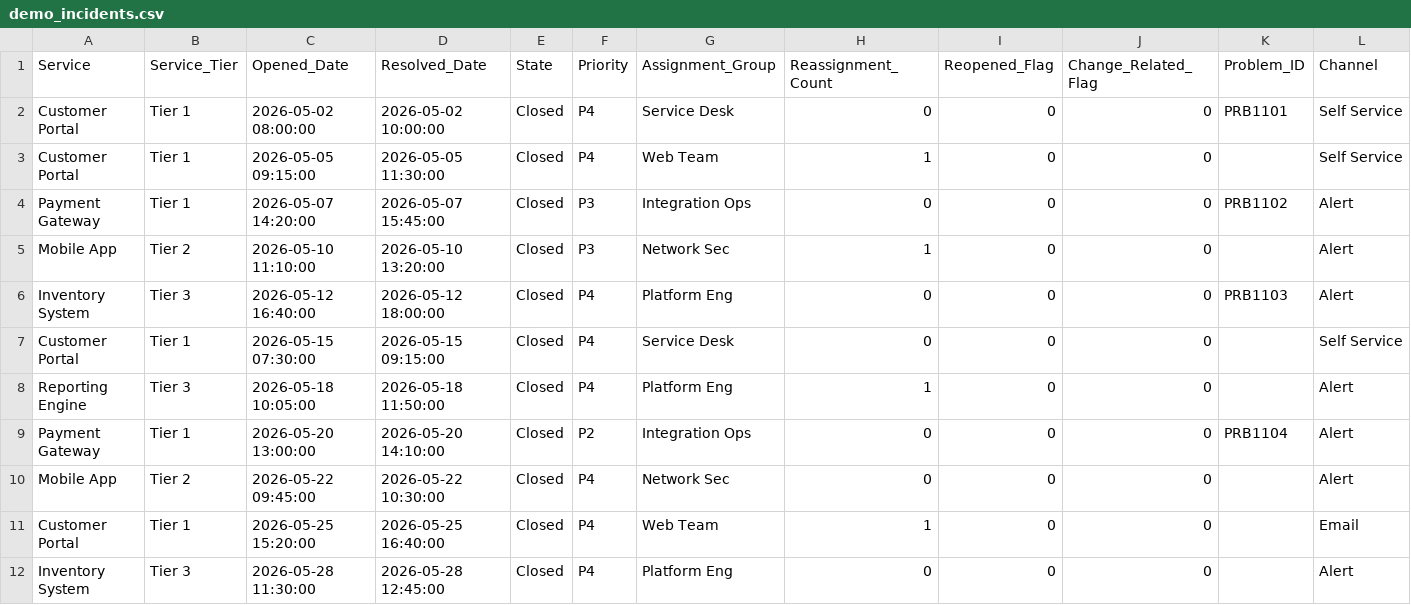
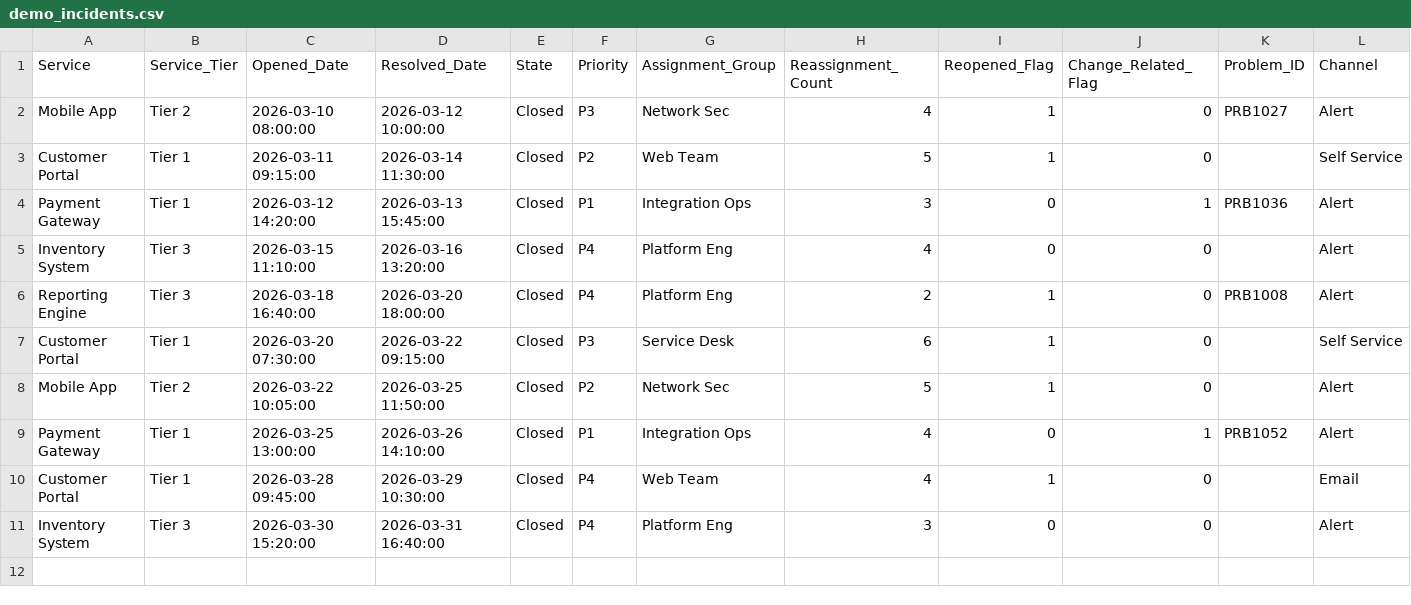
Before and after one commit to xentrixusllc/osil-mvp, a CSV file: data/demo_incidents.csv, drawn as a sheet.

Commit message:
Update demo_incidents.csv

```diff
--- a/data/demo_incidents.csv
+++ b/data/demo_incidents.csv
@@ -1,12 +1,11 @@
 Service,Service_Tier,Opened_Date,Resolved_Date,State,Priority,Assignment_Group,Reassignment_Count,Reopened_Flag,Change_Related_Flag,Problem_ID,Channel
-Customer Portal,Tier 1,2026-05-02 08:00:00,2026-05-02 10:00:00,Closed,P4,Service Desk,0,0,0,PRB1101,Self Service
-Customer Portal,Tier 1,2026-05-05 09:15:00,2026-05-05 11:30:00,Closed,P4,Web Team,1,0,0,,Self Service
-Payment Gateway,Tier 1,2026-05-07 14:20:00,2026-05-07 15:45:00,Closed,P3,Integration Ops,0,0,0,PRB1102,Alert
-Mobile App,Tier 2,2026-05-10 11:10:00,2026-05-10 13:20:00,Closed,P3,Network Sec,1,0,0,,Alert
-Inventory System,Tier 3,2026-05-12 16:40:00,2026-05-12 18:00:00,Closed,P4,Platform Eng,0,0,0,PRB1103,Alert
-Customer Portal,Tier 1,2026-05-15 07:30:00,2026-05-15 09:15:00,Closed,P4,Service Desk,0,0,0,,Self Service
-Reporting Engine,Tier 3,2026-05-18 10:05:00,2026-05-18 11:50:00,Closed,P4,Platform Eng,1,0,0,,Alert
-Payment Gateway,Tier 1,2026-05-20 13:00:00,2026-05-20 14:10:00,Closed,P2,Integration Ops,0,0,0,PRB1104,Alert
-Mobile App,Tier 2,2026-05-22 09:45:00,2026-05-22 10:30:00,Closed,P4,Network Sec,0,0,0,,Alert
-Customer Portal,Tier 1,2026-05-25 15:20:00,2026-05-25 16:40:00,Closed,P4,Web Team,1,0,0,,Email
-Inventory System,Tier 3,2026-05-28 11:30:00,2026-05-28 12:45:00,Closed,P4,Platform Eng,0,0,0,,Alert
+Mobile App,Tier 2,2026-03-10 08:00:00,2026-03-12 10:00:00,Closed,P3,Network Sec,4,1,0,PRB1027,Alert
+Customer Portal,Tier 1,2026-03-11 09:15:00,2026-03-14 11:30:00,Closed,P2,Web Team,5,1,0,,Self Service
+Payment Gateway,Tier 1,2026-03-12 14:20:00,2026-03-13 15:45:00,Closed,P1,Integration Ops,3,0,1,PRB1036,Alert
+Inventory System,Tier 3,2026-03-15 11:10:00,2026-03-16 13:20:00,Closed,P4,Platform Eng,4,0,0,,Alert
+Reporting Engine,Tier 3,2026-03-18 16:40:00,2026-03-20 18:00:00,Closed,P4,Platform Eng,2,1,0,PRB1008,Alert
+Customer Portal,Tier 1,2026-03-20 07:30:00,2026-03-22 09:15:00,Closed,P3,Service Desk,6,1,0,,Self Service
+Mobile App,Tier 2,2026-03-22 10:05:00,2026-03-25 11:50:00,Closed,P2,Network Sec,5,1,0,,Alert
+Payment Gateway,Tier 1,2026-03-25 13:00:00,2026-03-26 14:10:00,Closed,P1,Integration Ops,4,0,1,PRB1052,Alert
+Customer Portal,Tier 1,2026-03-28 09:45:00,2026-03-29 10:30:00,Closed,P4,Web Team,4,1,0,,Email
+Inventory System,Tier 3,2026-03-30 15:20:00,2026-03-31 16:40:00,Closed,P4,Platform Eng,3,0,0,,Alert
```
